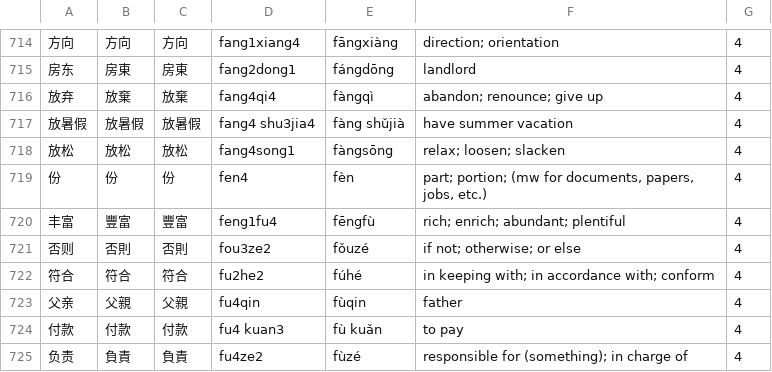
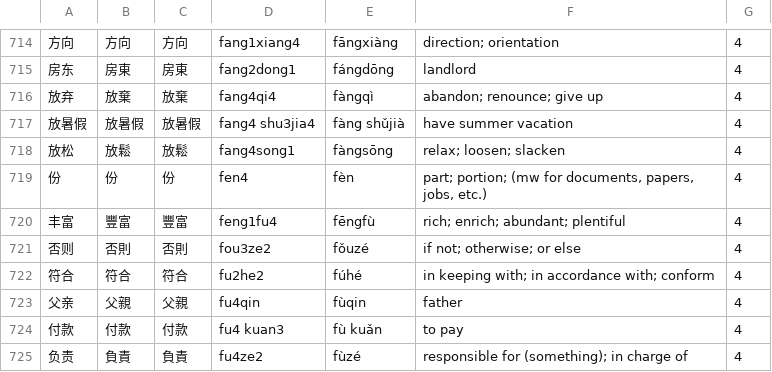
Before and after one commit to uosjead/hsk, a CSV file: HSK-ALL.csv, drawn as a sheet; only a part is shown, gaps mark what is left out.

```diff
--- a/HSK-ALL.csv
+++ b/HSK-ALL.csv
@@ -717,3 +717,3 @@
 放暑假	放暑假	放暑假	fang4 shu3jia4	fàng shǔjià	have summer vacation	4
-放松	放松	放松	fang4song1	fàngsōng	relax; loosen; slacken	4
+放松	放鬆	放鬆	fang4song1	fàngsōng	relax; loosen; slacken	4
 份	份	份	fen4	fèn	part; portion; (mw for documents, papers, jobs, etc.)	4
```
Also changed, not shown: hskold.csv.
